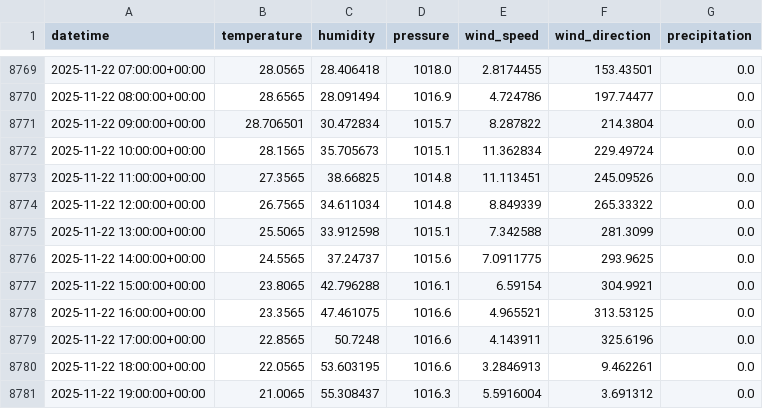
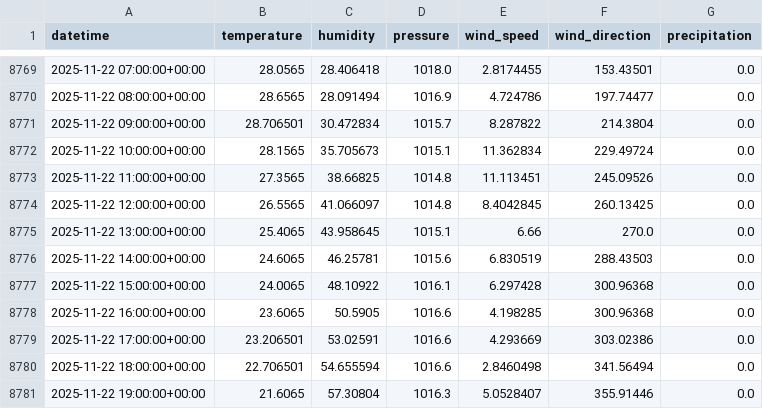
Before and after one commit to AhsanAli-exe/10Pearls-Aqi-Prediction, a CSV file: aqi_prediction_project/data/karachi_weather_1year.csv, drawn as a sheet; only a part is shown, gaps mark what is left out; the diff covers the shown part only.

```diff
--- a/aqi_prediction_project/data/karachi_weather_1year.csv
+++ b/aqi_prediction_project/data/karachi_weather_1year.csv
@@ -8773,9 +8773,9 @@ datetime,temperature,humidity,pressure,wind_speed,wind_direction,precipitation
 2025-11-22 11:00:00+00:00,27.3565,38.66825,1014.8,11.113451,245.09526,0.0
-2025-11-22 12:00:00+00:00,26.7565,34.611034,1014.8,8.849339,265.33322,0.0
-2025-11-22 13:00:00+00:00,25.5065,33.912598,1015.1,7.342588,281.3099,0.0
-2025-11-22 14:00:00+00:00,24.5565,37.24737,1015.6,7.0911775,293.9625,0.0
-2025-11-22 15:00:00+00:00,23.8065,42.796288,1016.1,6.59154,304.9921,0.0
-2025-11-22 16:00:00+00:00,23.3565,47.461075,1016.6,4.965521,313.53125,0.0
-2025-11-22 17:00:00+00:00,22.8565,50.7248,1016.6,4.143911,325.6196,0.0
-2025-11-22 18:00:00+00:00,22.0565,53.603195,1016.6,3.2846913,9.462261,0.0
-2025-11-22 19:00:00+00:00,21.0065,55.308437,1016.3,5.5916004,3.691312,0.0
+2025-11-22 12:00:00+00:00,26.5565,41.066097,1014.8,8.4042845,260.13425,0.0
+2025-11-22 13:00:00+00:00,25.4065,43.958645,1015.1,6.66,270.0,0.0
+2025-11-22 14:00:00+00:00,24.6065,46.25781,1015.6,6.830519,288.43503,0.0
+2025-11-22 15:00:00+00:00,24.0065,48.10922,1016.1,6.297428,300.96368,0.0
+2025-11-22 16:00:00+00:00,23.6065,50.5905,1016.6,4.198285,300.96368,0.0
+2025-11-22 17:00:00+00:00,23.206501,53.02591,1016.6,4.293669,303.02386,0.0
+2025-11-22 18:00:00+00:00,22.706501,54.655594,1016.6,2.8460498,341.56494,0.0
+2025-11-22 19:00:00+00:00,21.6065,57.30804,1016.3,5.0528407,355.91446,0.0
```
Also changed, not shown: 14 edited cells elsewhere in this file, aqi_prediction_project/data/karachi_air_quality_1year.csv.
